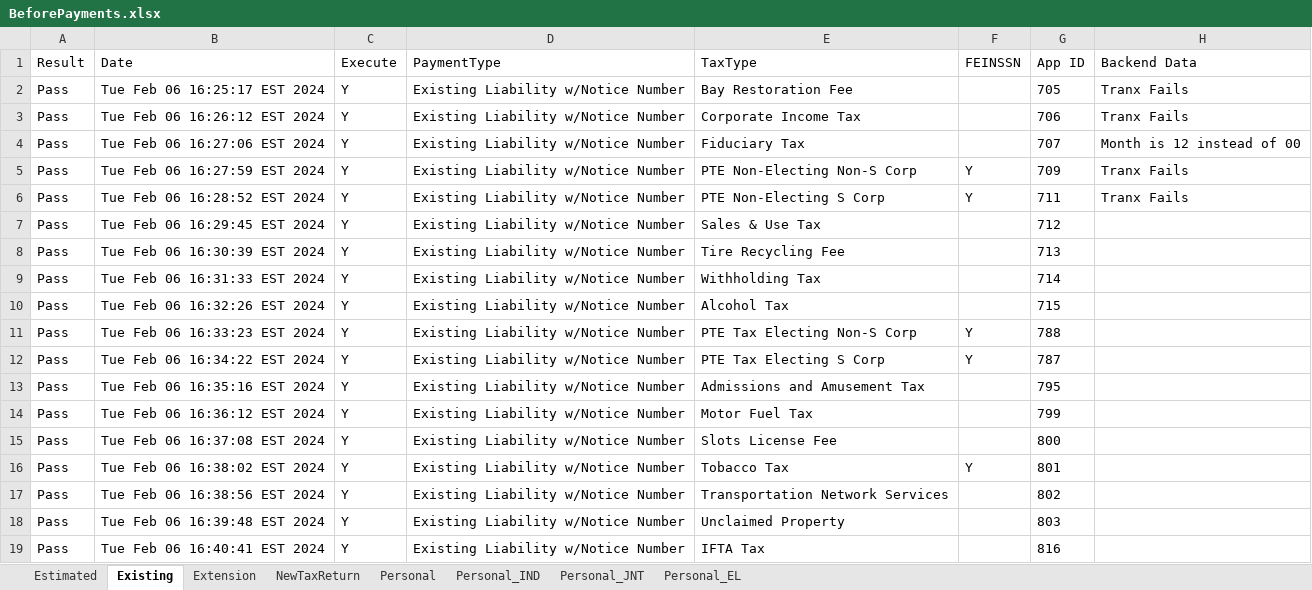
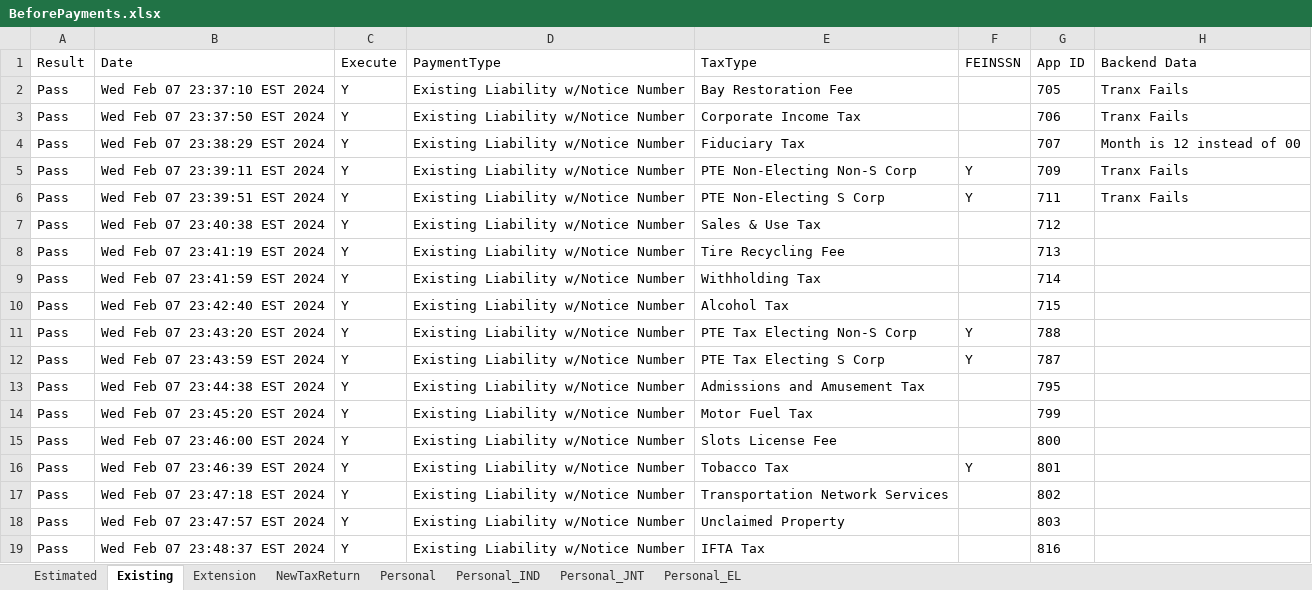
Before and after one commit to dcusend/VPS-Katalon, an Excel workbook: KatalonData/RADTestData/BeforePayments.xlsx, sheet Existing, drawn as a sheet; values as stored, in another font and other column widths than the file's, no borders; the diff names each change by its address in the sheet, - before the commit and + after, or states it on an @@ line.

```diff
--- a/KatalonData/RADTestData/BeforePayments.xlsx (sheet Existing)
+++ b/KatalonData/RADTestData/BeforePayments.xlsx (sheet Existing)
-B2 (Date): Tue Feb 06 16:25:17 EST 2024
+B2 (Date): Wed Feb 07 23:37:10 EST 2024
-B3 (Date): Tue Feb 06 16:26:12 EST 2024
+B3 (Date): Wed Feb 07 23:37:50 EST 2024
-B4 (Date): Tue Feb 06 16:27:06 EST 2024
+B4 (Date): Wed Feb 07 23:38:29 EST 2024
-B5 (Date): Tue Feb 06 16:27:59 EST 2024
+B5 (Date): Wed Feb 07 23:39:11 EST 2024
-B6 (Date): Tue Feb 06 16:28:52 EST 2024
+B6 (Date): Wed Feb 07 23:39:51 EST 2024
-B7 (Date): Tue Feb 06 16:29:45 EST 2024
+B7 (Date): Wed Feb 07 23:40:38 EST 2024
-B8 (Date): Tue Feb 06 16:30:39 EST 2024
+B8 (Date): Wed Feb 07 23:41:19 EST 2024
-B9 (Date): Tue Feb 06 16:31:33 EST 2024
+B9 (Date): Wed Feb 07 23:41:59 EST 2024
-B10 (Date): Tue Feb 06 16:32:26 EST 2024
+B10 (Date): Wed Feb 07 23:42:40 EST 2024
-B11 (Date): Tue Feb 06 16:33:23 EST 2024
+B11 (Date): Wed Feb 07 23:43:20 EST 2024
-B12 (Date): Tue Feb 06 16:34:22 EST 2024
+B12 (Date): Wed Feb 07 23:43:59 EST 2024
-B13 (Date): Tue Feb 06 16:35:16 EST 2024
+B13 (Date): Wed Feb 07 23:44:38 EST 2024
-B14 (Date): Tue Feb 06 16:36:12 EST 2024
+B14 (Date): Wed Feb 07 23:45:20 EST 2024
-B15 (Date): Tue Feb 06 16:37:08 EST 2024
+B15 (Date): Wed Feb 07 23:46:00 EST 2024
-B16 (Date): Tue Feb 06 16:38:02 EST 2024
+B16 (Date): Wed Feb 07 23:46:39 EST 2024
-B17 (Date): Tue Feb 06 16:38:56 EST 2024
+B17 (Date): Wed Feb 07 23:47:18 EST 2024
-B18 (Date): Tue Feb 06 16:39:48 EST 2024
+B18 (Date): Wed Feb 07 23:47:57 EST 2024
-B19 (Date): Tue Feb 06 16:40:41 EST 2024
+B19 (Date): Wed Feb 07 23:48:37 EST 2024
```
Also changed, not shown: sheet NewTaxReturn, sheet Personal_IND, sheet Estimated, sheet Personal_JNT, sheet Personal_EL, 40 other files.
